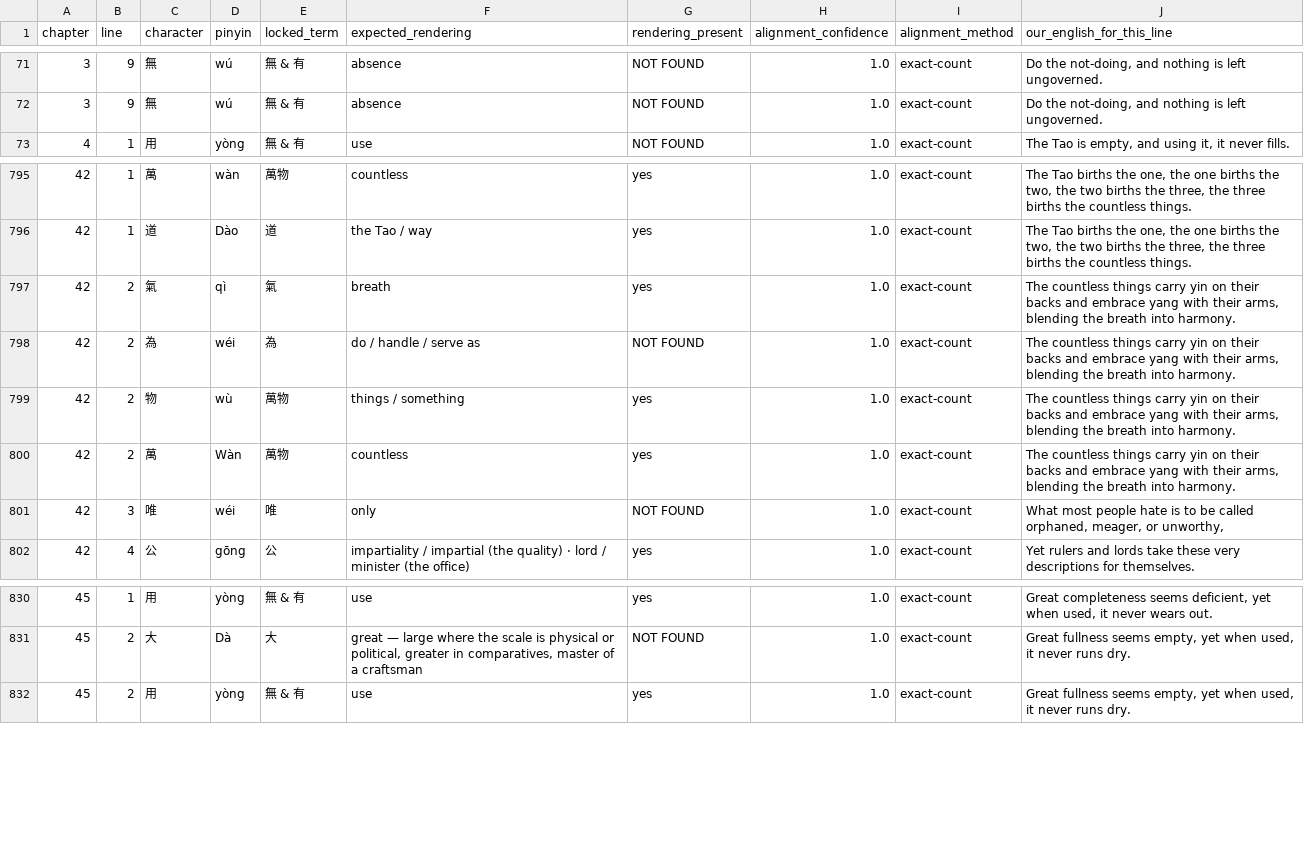
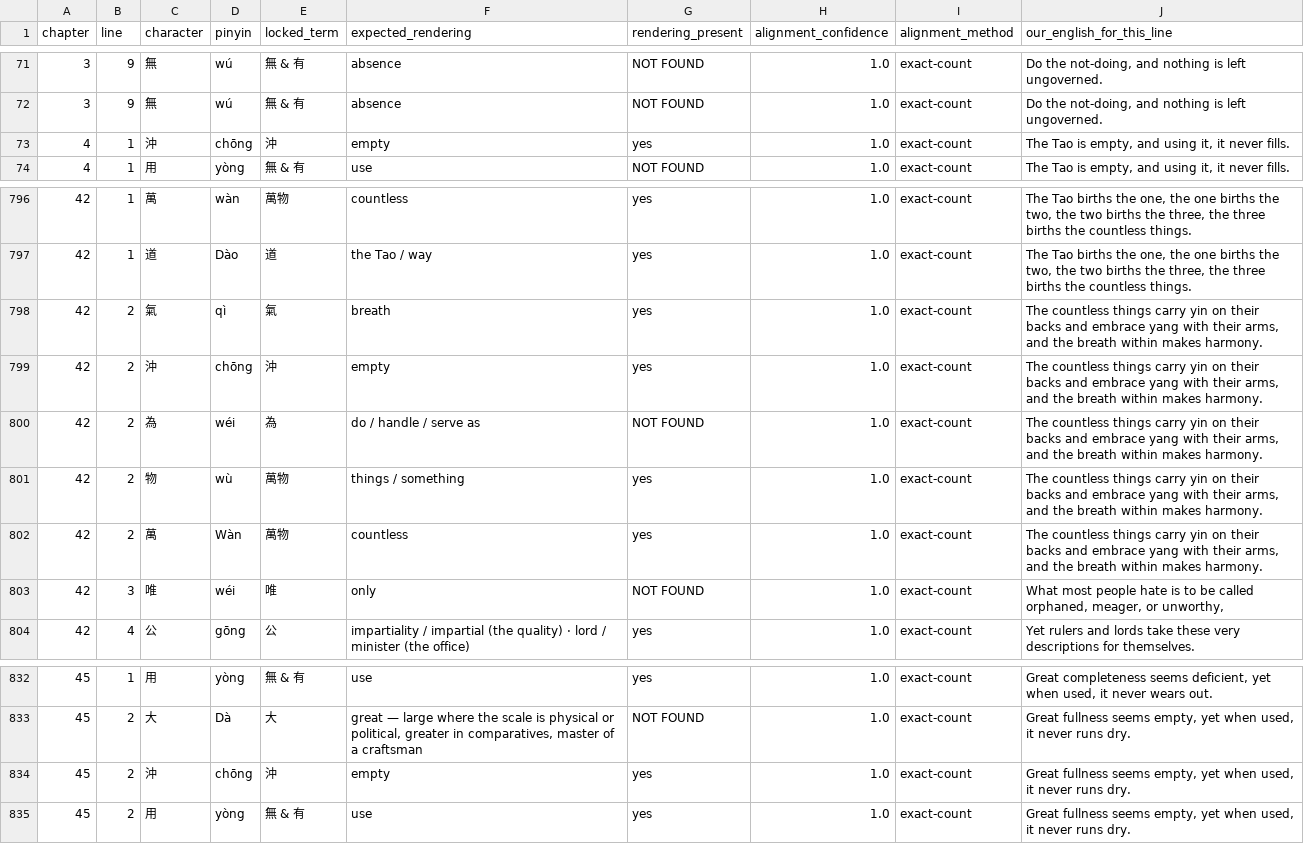
Before and after one commit to opencosmos-ai/taoteching, a CSV file: data/locked-renderings.csv, drawn as a sheet; only a part is shown, gaps mark what is left out.

```diff
--- a/data/locked-renderings.csv
+++ b/data/locked-renderings.csv
@@ -72,2 +72,3 @@ chapter,line,character,pinyin,locked_term,expected_rendering,rendering_present,a
 3,9,無,wú,無 & 有,absence,NOT FOUND,1.0,exact-count,"Do the not-doing, and nothing is left ungoverned."
+4,1,沖,chōng,沖,empty,yes,1.0,exact-count,"The Tao is empty, and using it, it never fills."
 4,1,用,yòng,無 & 有,use,NOT FOUND,1.0,exact-count,"The Tao is empty, and using it, it never fills."
@@ -796,6 +797,7 @@ chapter,line,character,pinyin,locked_term,expected_rendering,rendering_present,a
 42,1,道,Dào,道,the Tao / way,yes,1.0,exact-count,"The Tao births the one, the one births the two, the two births the three, the three births the countless things."
-42,2,氣,qì,氣,breath,yes,1.0,exact-count,"The countless things carry yin on their backs and embrace yang with their arms, blending the breath into harmony."
-42,2,為,wéi,為,do / handle / serve as,NOT FOUND,1.0,exact-count,"The countless things carry yin on their backs and embrace yang with their arms, blending the breath into harmony."
-42,2,物,wù,萬物,things / something,yes,1.0,exact-count,"The countless things carry yin on their backs and embrace yang with their arms, blending the breath into harmony."
-42,2,萬,Wàn,萬物,countless,yes,1.0,exact-count,"The countless things carry yin on their backs and embrace yang with their arms, blending the breath into harmony."
+42,2,氣,qì,氣,breath,yes,1.0,exact-count,"The countless things carry yin on their backs and embrace yang with their arms, and the breath within makes harmony."
+42,2,沖,chōng,沖,empty,yes,1.0,exact-count,"The countless things carry yin on their backs and embrace yang with their arms, and the breath within makes harmony."
+42,2,為,wéi,為,do / handle / serve as,NOT FOUND,1.0,exact-count,"The countless things carry yin on their backs and embrace yang with their arms, and the breath within makes harmony."
+42,2,物,wù,萬物,things / something,yes,1.0,exact-count,"The countless things carry yin on their backs and embrace yang with their arms, and the breath within makes harmony."
+42,2,萬,Wàn,萬物,countless,yes,1.0,exact-count,"The countless things carry yin on their backs and embrace yang with their arms, and the breath within makes harmony."
 42,3,唯,wéi,唯,only,NOT FOUND,1.0,exact-count,"What most people hate is to be called orphaned, meager, or unworthy,"
@@ -831,2 +833,3 @@ chapter,line,character,pinyin,locked_term,expected_rendering,rendering_present,a
 45,2,大,Dà,大,"great — large where the scale is physical or political, greater in comparatives, master of a craftsman",NOT FOUND,1.0,exact-count,"Great fullness seems empty, yet when used, it never runs dry."
+45,2,沖,chōng,沖,empty,yes,1.0,exact-count,"Great fullness seems empty, yet when used, it never runs dry."
 45,2,用,yòng,無 & 有,use,yes,1.0,exact-count,"Great fullness seems empty, yet when used, it never runs dry."
```
Also changed, not shown: data/character-anatomy.csv, data/characters.csv, 31 other files.
